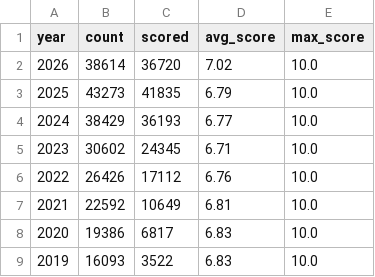
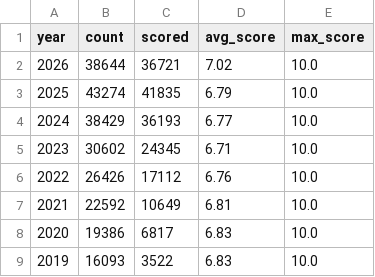
Before and after one commit to x-cmd/cve, a TSV file: report/cve.report.tsv, drawn as a sheet; only a part is shown.

Commit message:
data: refresh cve/cwe reports + inlined README (data 2026-08-01)

```diff
--- a/report/cve.report.tsv
+++ b/report/cve.report.tsv
@@ -1,4 +1,4 @@
 year	count	scored	avg_score	max_score
-2026	38614	36720	7.02	10.0
-2025	43273	41835	6.79	10.0
+2026	38644	36721	7.02	10.0
+2025	43274	41835	6.79	10.0
 2024	38429	36193	6.77	10.0
```
Also changed, not shown: report/cwe.top100.by-cve-count.report.tsv, report/cwe.top100.by-cve-count.since-2024.report.tsv, 4 other files.
